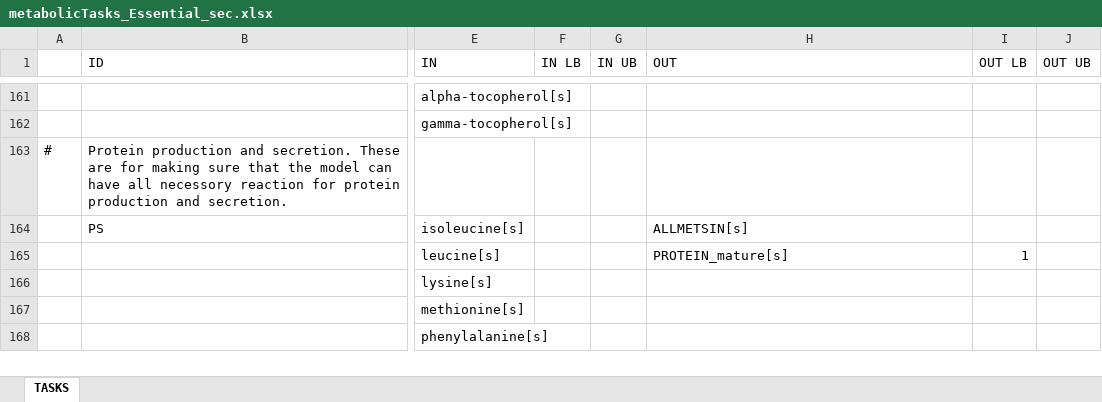
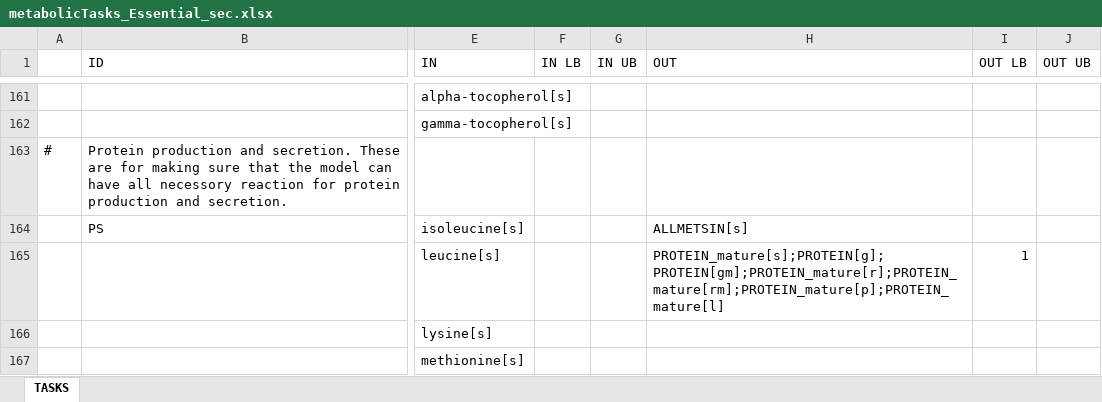
Before and after one commit to Rasools/HumanSec, an Excel workbook: inputs/metabolicTasks_Essential_sec.xlsx, sheet TASKS, drawn as a sheet; only a part is shown, gaps mark what is left out; the shorter side is filled out with more unchanged rows; values as stored, in another font and other column widths than the file's, no borders; the diff covers the shown part only; the diff names each change by its address in the sheet, - before the commit and + after, or states it on an @@ line.

```diff
--- a/inputs/metabolicTasks_Essential_sec.xlsx (sheet TASKS)
+++ b/inputs/metabolicTasks_Essential_sec.xlsx (sheet TASKS)
-H165 (OUT): PROTEIN_mature[s]
+H165 (OUT): PROTEIN_mature[s];PROTEIN[g];PROTEIN[gm];PROTEIN_mature[r];PROTEIN_mature[rm];PROTEIN_mature[p];PROTEIN_mature[l]
```
Also changed, not shown: 35 removed rows elsewhere in this sheet, 1 other file.
